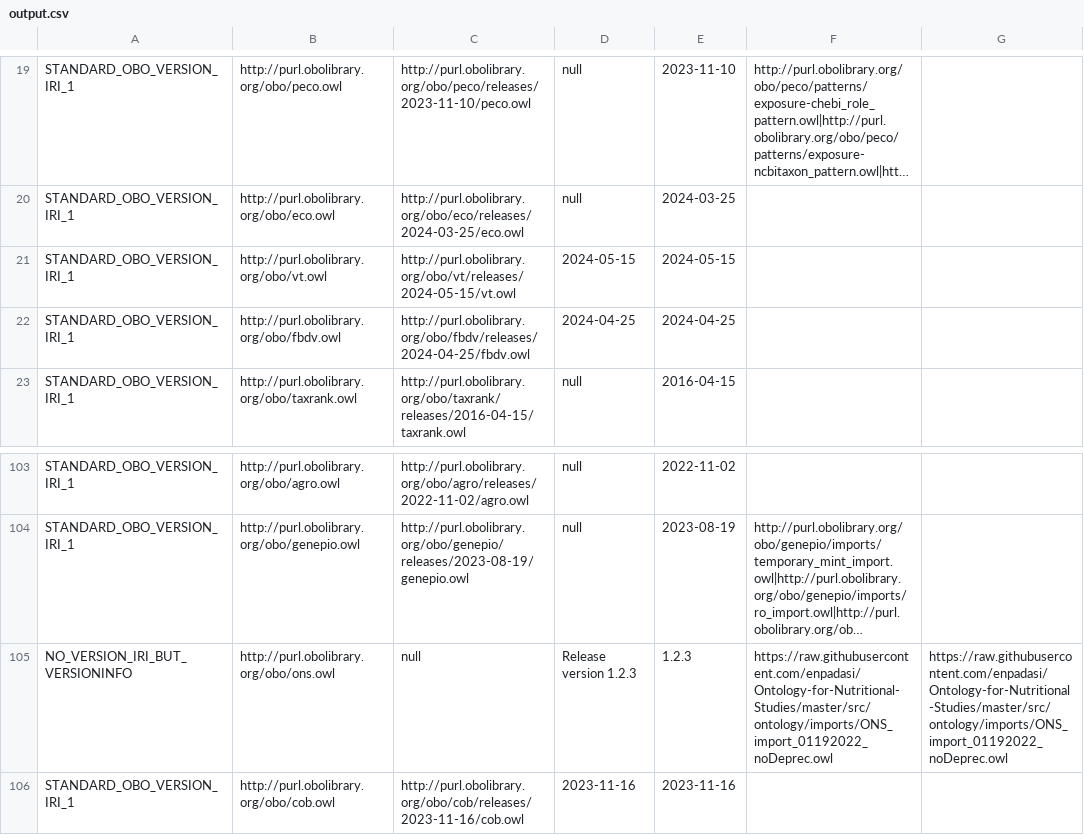
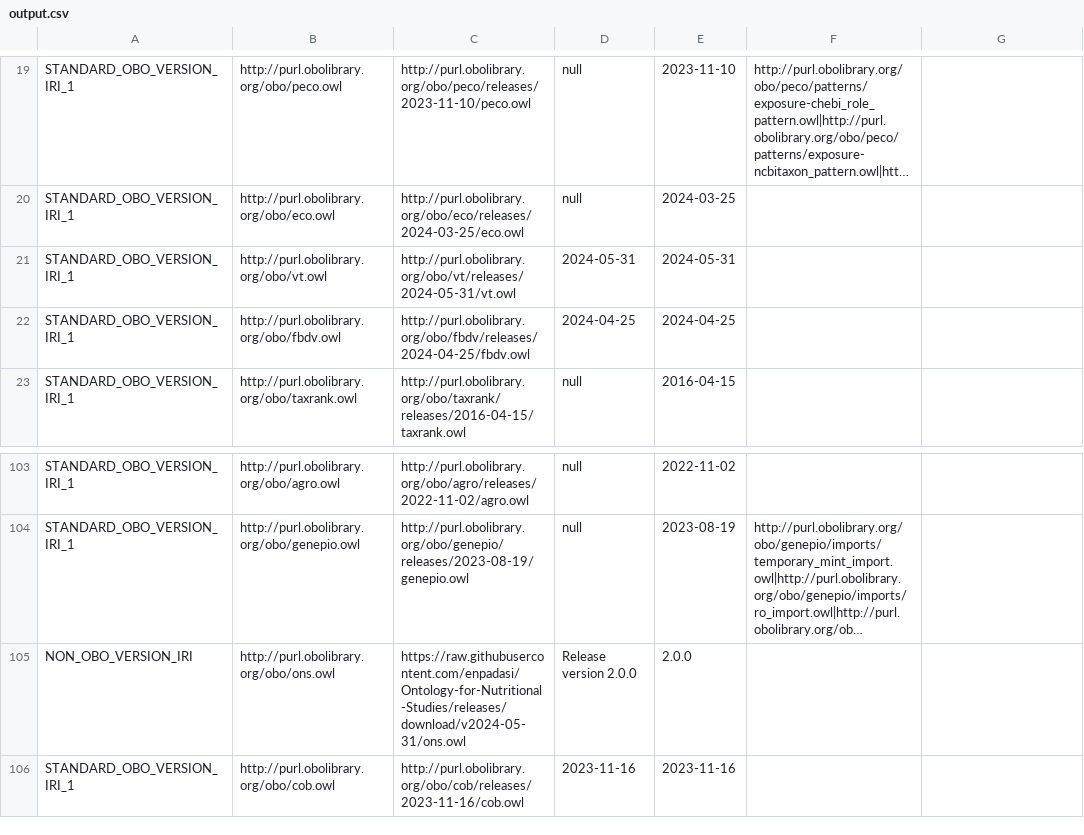
Before and after one commit to psiotwo/ontology-version-extractor, a CSV file: output.csv, drawn as a sheet; only a part is shown, gaps mark what is left out; long unchanged cells end in …; the diff names each change by its address in the sheet, - before the commit and + after, or states it on an @@ line.

Commit message:
Deploying to gh-pages from @ psiotwo/ontology-version-extractor@a0b838e29500d665c7c5144392f987af7cad4d2c 🚀

```diff
--- a/output.csv
+++ b/output.csv
-C21: http://purl.obolibrary.org/obo/vt/releases/2024-05-15/vt.owl
+C21: http://purl.obolibrary.org/obo/vt/releases/2024-05-31/vt.owl
-D21: 2024-05-15
+D21: 2024-05-31
-E21: 2024-05-15
+E21: 2024-05-31
-A105: NO_VERSION_IRI_BUT_VERSIONINFO
+A105: NON_OBO_VERSION_IRI
-C105: null
+C105: https://raw.githubusercontent.com/enpadasi/Ontology-for-Nutritional-Studies/releases/download/v2024-05-31/ons.owl
-D105: Release version 1.2.3
+D105: Release version 2.0.0
-E105: 1.2.3
+E105: 2.0.0
-F105: https://raw.githubusercontent.com/enpadasi/Ontology-for-Nutritional-Studies/master/src/ontology/imports/ONS_import_01192022_noDeprec.owl
+F105: (empty)
-G105: https://raw.githubusercontent.com/enpadasi/Ontology-for-Nutritional-Studies/master/src/ontology/imports/ONS_import_01192022_noDeprec.owl
+G105: (empty)
```
Also changed, not shown: 2 other files.
